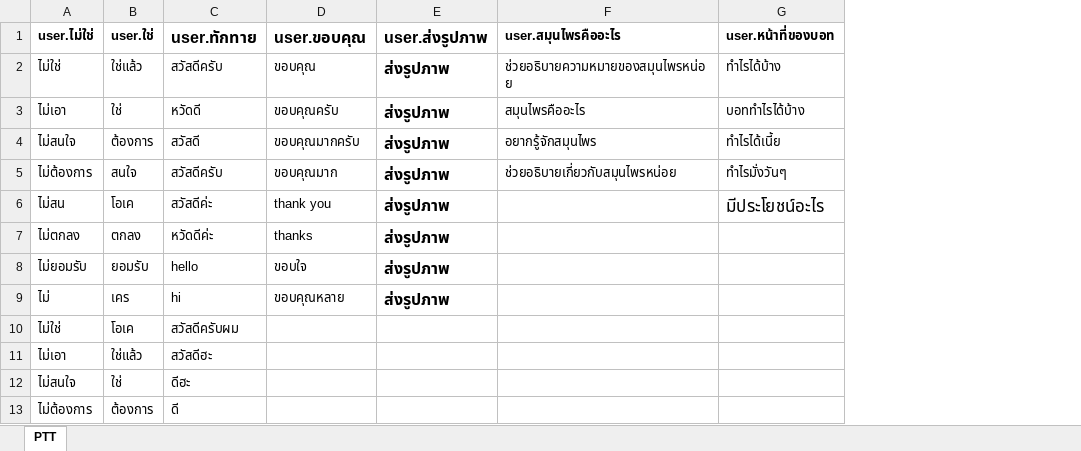
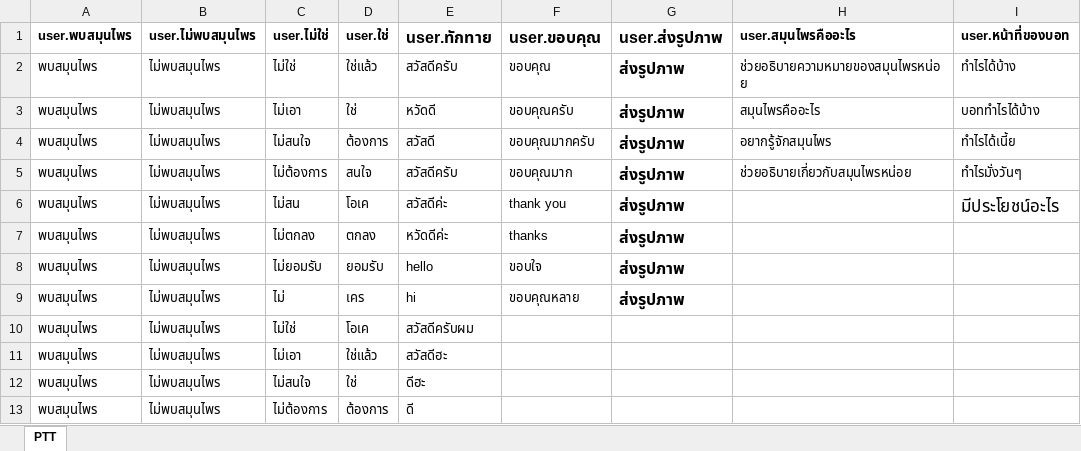
Before and after one commit to tmwatchanan/samoonprai-bot, an Excel workbook: rasa/data/AIYAIntentTemplate.xlsx, sheet PTT, drawn as a sheet; only a part is shown; values as stored, in another font and other column widths than the file's, no borders; the diff names each change by its address in the sheet, - before the commit and + after, or states it on an @@ line.

```diff
--- a/rasa/data/AIYAIntentTemplate.xlsx (sheet PTT)
+++ b/rasa/data/AIYAIntentTemplate.xlsx (sheet PTT)
+column A (user.พบสมุนไพร), rows 2-13: all พบสมุนไพร
+column B (user.ไม่พบสมุนไพร), rows 2-13: all ไม่พบสมุนไพร
```
Also changed, not shown: 16 other files.
